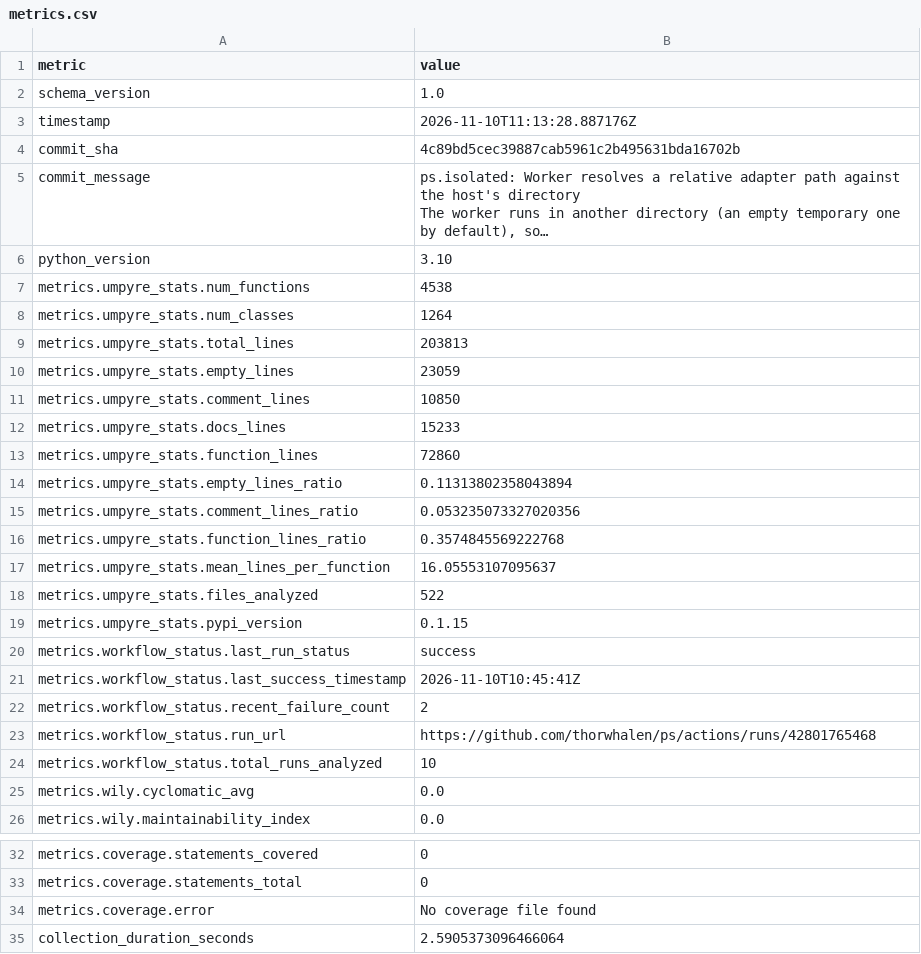
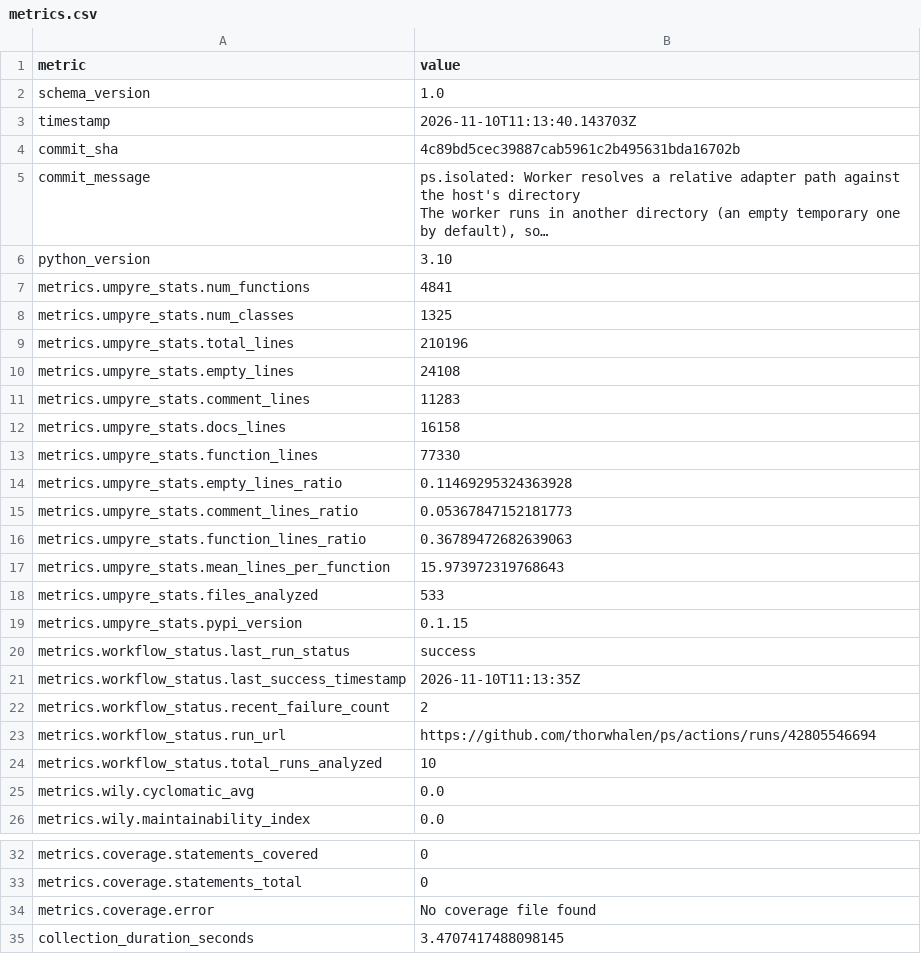
Before and after one commit to thorwhalen/ps, a CSV file: metrics.csv, drawn as a sheet; only a part is shown, gaps mark what is left out; long unchanged cells end in …; the diff names each change by its address in the sheet, - before the commit and + after, or states it on an @@ line.

Commit message:
Update metrics for 4c89bd5

```diff
--- a/metrics.csv
+++ b/metrics.csv
-B3 (value): 2026-11-10T11:13:28.887176Z
+B3 (value): 2026-11-10T11:13:40.143703Z
-B7 (value): 4538
+B7 (value): 4841
-B8 (value): 1264
+B8 (value): 1325
-B9 (value): 203813
+B9 (value): 210196
-B10 (value): 23059
+B10 (value): 24108
-B11 (value): 10850
+B11 (value): 11283
-B12 (value): 15233
+B12 (value): 16158
-B13 (value): 72860
+B13 (value): 77330
-B14 (value): 0.11313802358043894
+B14 (value): 0.11469295324363928
-B15 (value): 0.053235073327020356
+B15 (value): 0.05367847152181773
-B16 (value): 0.3574845569222768
+B16 (value): 0.36789472682639063
-B17 (value): 16.05553107095637
+B17 (value): 15.973972319768643
-B18 (value): 522
+B18 (value): 533
-B21 (value): 2026-11-10T10:45:41Z
+B21 (value): 2026-11-10T11:13:35Z
-B23 (value): https://github.com/thorwhalen/ps/actions/runs/42801765468
+B23 (value): https://github.com/thorwhalen/ps/actions/runs/42805546694
-B35 (value): 2.5905373096466064
+B35 (value): 3.4707417488098145
```
Also changed, not shown: 2 other files.
